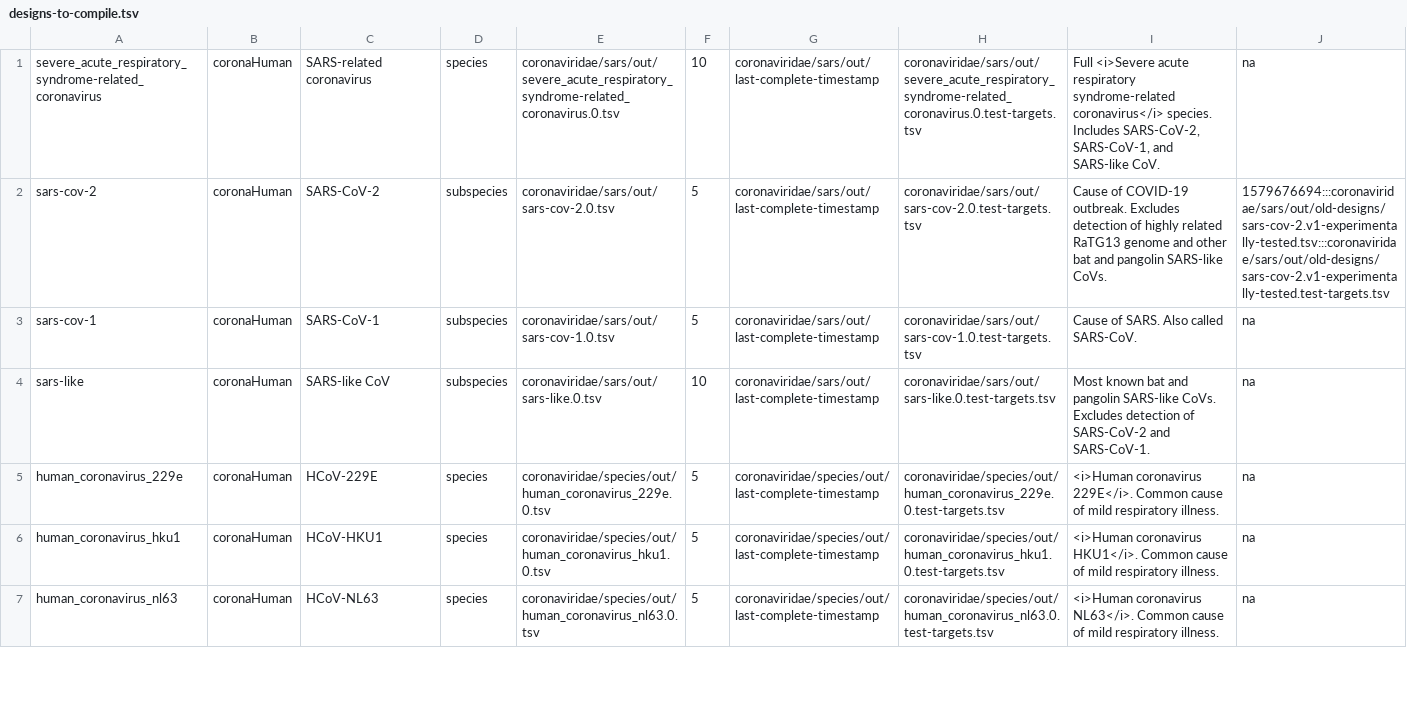
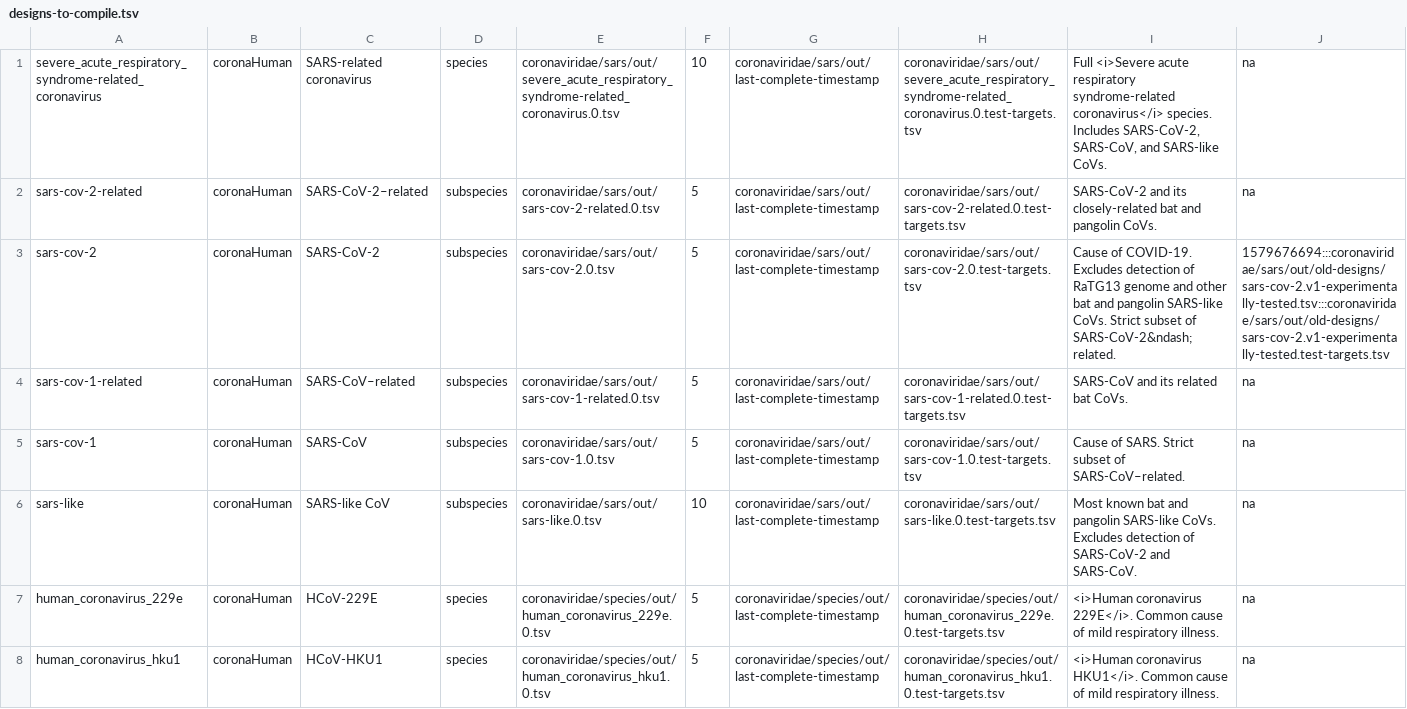
Before and after one commit to broadinstitute/adapt-designs, a TSV file: designs/designs-to-compile.tsv, drawn as a sheet; only a part is shown; the shorter side is filled out with more unchanged rows.

Commit message:
Update table of designs to compile
This adjusts descriptions for some SARS-related coronavirus species
designs, and also adds the SARS-CoV-2-related and SARS-CoV-related
taxonomies. Additionally, it renames SARS-CoV-1 to SARS-CoV.

```diff
--- a/designs/designs-to-compile.tsv
+++ b/designs/designs-to-compile.tsv
@@ -1,5 +1,7 @@
-severe_acute_respiratory_syndrome-related_coronavirus	coronaHuman	SARS-related coronavirus	species	coronaviridae/sars/out/severe_acute_respiratory_syndrome-related_coronavirus.0.tsv	10	coronaviridae/sars/out/last-complete-timestamp	coronaviridae/sars/out/severe_acute_respiratory_syndrome-related_coronavirus.0.test-targets.tsv	Full <i>Severe acute respiratory syndrome-related coronavirus</i> species. Includes SARS-CoV-2, SARS-CoV-1, and SARS-like CoV.	na
-sars-cov-2	coronaHuman	SARS-CoV-2	subspecies	coronaviridae/sars/out/sars-cov-2.0.tsv	5	coronaviridae/sars/out/last-complete-timestamp	coronaviridae/sars/out/sars-cov-2.0.test-targets.tsv	Cause of COVID-19 outbreak. Excludes detection of highly related RaTG13 genome and other bat and pangolin SARS-like CoVs.	1579676694:::coronaviridae/sars/out/old-designs/sars-cov-2.v1-experimentally-tested.tsv:::coronaviridae/sars/out/old-designs/sars-cov-2.v1-experimentally-tested.test-targets.tsv
-sars-cov-1	coronaHuman	SARS-CoV-1	subspecies	coronaviridae/sars/out/sars-cov-1.0.tsv	5	coronaviridae/sars/out/last-complete-timestamp	coronaviridae/sars/out/sars-cov-1.0.test-targets.tsv	Cause of SARS. Also called SARS-CoV.	na
-sars-like	coronaHuman	SARS-like CoV	subspecies	coronaviridae/sars/out/sars-like.0.tsv	10	coronaviridae/sars/out/last-complete-timestamp	coronaviridae/sars/out/sars-like.0.test-targets.tsv	Most known bat and pangolin SARS-like CoVs. Excludes detection of SARS-CoV-2 and SARS-CoV-1.	na
+severe_acute_respiratory_syndrome-related_coronavirus	coronaHuman	SARS-related coronavirus	species	coronaviridae/sars/out/severe_acute_respiratory_syndrome-related_coronavirus.0.tsv	10	coronaviridae/sars/out/last-complete-timestamp	coronaviridae/sars/out/severe_acute_respiratory_syndrome-related_coronavirus.0.test-targets.tsv	Full <i>Severe acute respiratory syndrome-related coronavirus</i> species. Includes SARS-CoV-2, SARS-CoV, and SARS-like CoVs.	na
+sars-cov-2-related	coronaHuman	SARS-CoV-2–related	subspecies	coronaviridae/sars/out/sars-cov-2-related.0.tsv	5	coronaviridae/sars/out/last-complete-timestamp	coronaviridae/sars/out/sars-cov-2-related.0.test-targets.tsv	SARS-CoV-2 and its closely-related bat and pangolin CoVs.	na
+sars-cov-2	coronaHuman	SARS-CoV-2	subspecies	coronaviridae/sars/out/sars-cov-2.0.tsv	5	coronaviridae/sars/out/last-complete-timestamp	coronaviridae/sars/out/sars-cov-2.0.test-targets.tsv	Cause of COVID-19. Excludes detection of RaTG13 genome and other bat and pangolin SARS-like CoVs. Strict subset of SARS-CoV-2&ndash;related.	1579676694:::coronaviridae/sars/out/old-designs/sars-cov-2.v1-experimentally-tested.tsv:::coronaviridae/sars/out/old-designs/sars-cov-2.v1-experimentally-tested.test-targets.tsv
+sars-cov-1-related	coronaHuman	SARS-CoV–related	subspecies	coronaviridae/sars/out/sars-cov-1-related.0.tsv	5	coronaviridae/sars/out/last-complete-timestamp	coronaviridae/sars/out/sars-cov-1-related.0.test-targets.tsv	SARS-CoV and its related bat CoVs.	na
+sars-cov-1	coronaHuman	SARS-CoV	subspecies	coronaviridae/sars/out/sars-cov-1.0.tsv	5	coronaviridae/sars/out/last-complete-timestamp	coronaviridae/sars/out/sars-cov-1.0.test-targets.tsv	Cause of SARS. Strict subset of SARS-CoV–related.	na
+sars-like	coronaHuman	SARS-like CoV	subspecies	coronaviridae/sars/out/sars-like.0.tsv	10	coronaviridae/sars/out/last-complete-timestamp	coronaviridae/sars/out/sars-like.0.test-targets.tsv	Most known bat and pangolin SARS-like CoVs. Excludes detection of SARS-CoV-2 and SARS-CoV.	na
 human_coronavirus_229e	coronaHuman	HCoV-229E	species	coronaviridae/species/out/human_coronavirus_229e.0.tsv	5	coronaviridae/species/out/last-complete-timestamp	coronaviridae/species/out/human_coronavirus_229e.0.test-targets.tsv	<i>Human coronavirus 229E</i>. Common cause of mild respiratory illness.	na
```
